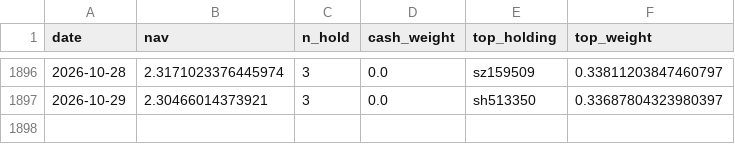
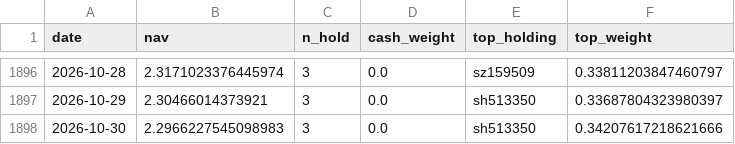
Before and after one commit to Hongred04/etf-quant, a CSV file: output/holdings_s2_dual_main.csv, drawn as a sheet; only a part is shown, gaps mark what is left out.

```diff
--- a/output/holdings_s2_dual_main.csv
+++ b/output/holdings_s2_dual_main.csv
@@ -1897 +1897,2 @@
 2026-10-29,2.30466014373921,3,0.0,sh513350,0.33687804323980397
+2026-10-30,2.2966227545098983,3,0.0,sh513350,0.34207617218621666
```
Also changed, not shown: output/holdings_s1_baseline_main.csv, output/holdings_s3_multi_main.csv, 19 other files.
